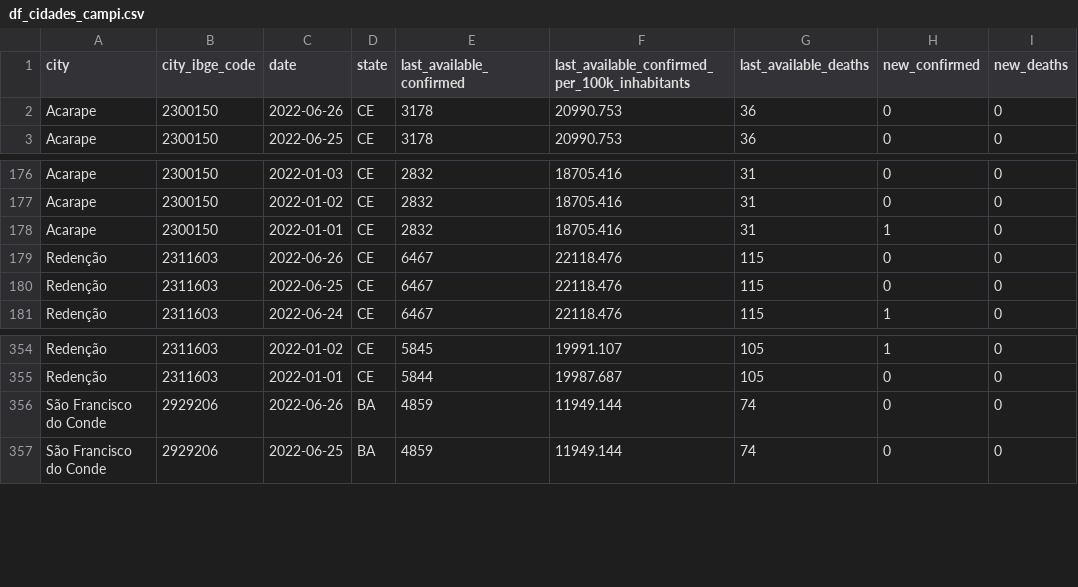
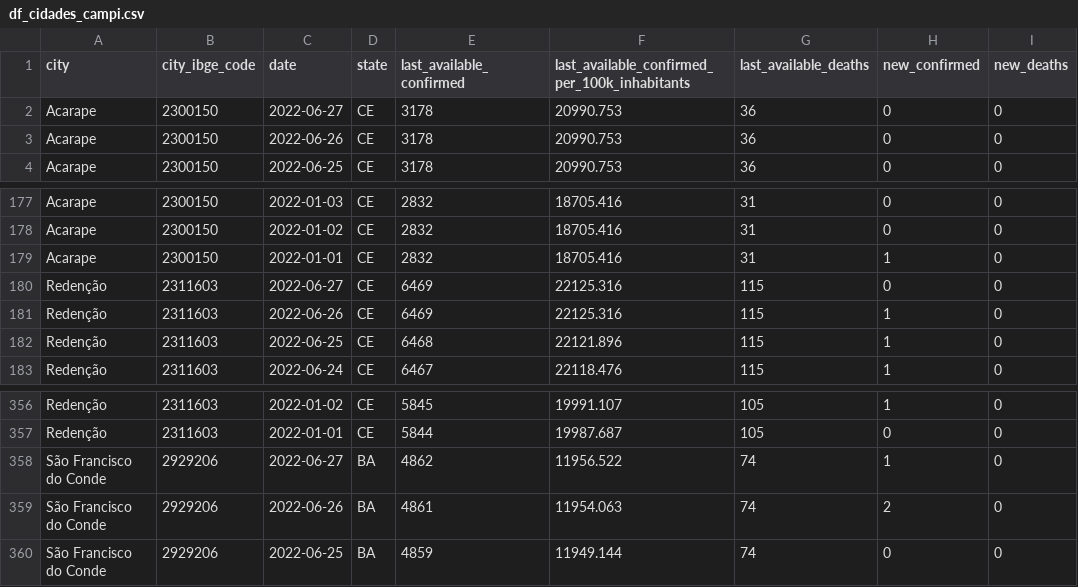
Before and after one commit to painelcovid19/painelcovid19.github.io, a CSV file: data/df_cidades_campi.csv, drawn as a sheet; only a part is shown, gaps mark what is left out.

```diff
--- a/data/df_cidades_campi.csv
+++ b/data/df_cidades_campi.csv
@@ -1,2 +1,3 @@
 city,city_ibge_code,date,state,last_available_confirmed,last_available_confirmed_per_100k_inhabitants,last_available_deaths,new_confirmed,new_deaths
+Acarape,2300150,2022-06-27,CE,3178,20990.753,36,0,0
 Acarape,2300150,2022-06-26,CE,3178,20990.753,36,0,0
@@ -178,4 +179,5 @@ Acarape,2300150,2022-01-02,CE,2832,18705.416,31,0,0
 Acarape,2300150,2022-01-01,CE,2832,18705.416,31,1,0
-Redenção,2311603,2022-06-26,CE,6467,22118.476,115,0,0
-Redenção,2311603,2022-06-25,CE,6467,22118.476,115,0,0
+Redenção,2311603,2022-06-27,CE,6469,22125.316,115,0,0
+Redenção,2311603,2022-06-26,CE,6469,22125.316,115,1,0
+Redenção,2311603,2022-06-25,CE,6468,22121.896,115,1,0
 Redenção,2311603,2022-06-24,CE,6467,22118.476,115,1,0
@@ -355,3 +357,4 @@ Redenção,2311603,2022-01-02,CE,5845,19991.107,105,1,0
 Redenção,2311603,2022-01-01,CE,5844,19987.687,105,0,0
-São Francisco do Conde,2929206,2022-06-26,BA,4859,11949.144,74,0,0
+São Francisco do Conde,2929206,2022-06-27,BA,4862,11956.522,74,1,0
+São Francisco do Conde,2929206,2022-06-26,BA,4861,11954.063,74,2,0
 São Francisco do Conde,2929206,2022-06-25,BA,4859,11949.144,74,0,0
```
Also changed, not shown: 1 other file.
